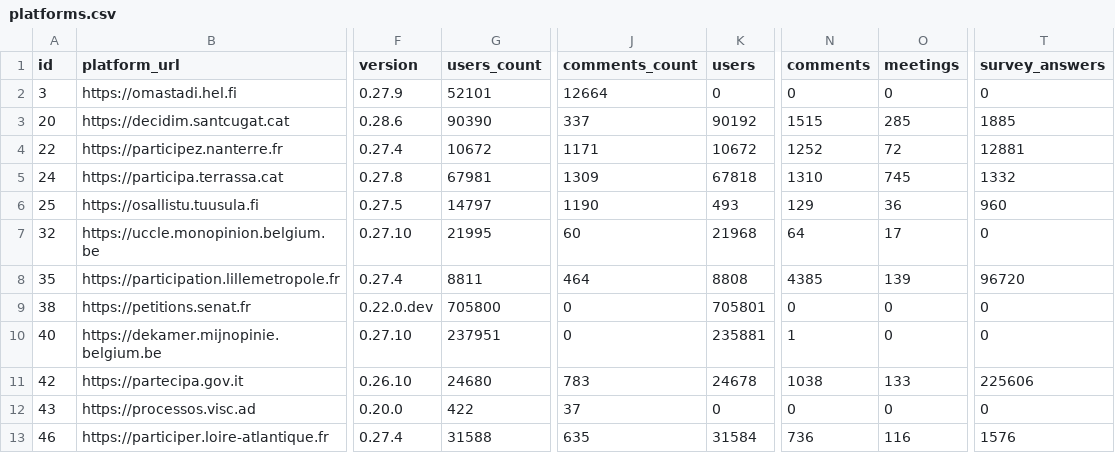
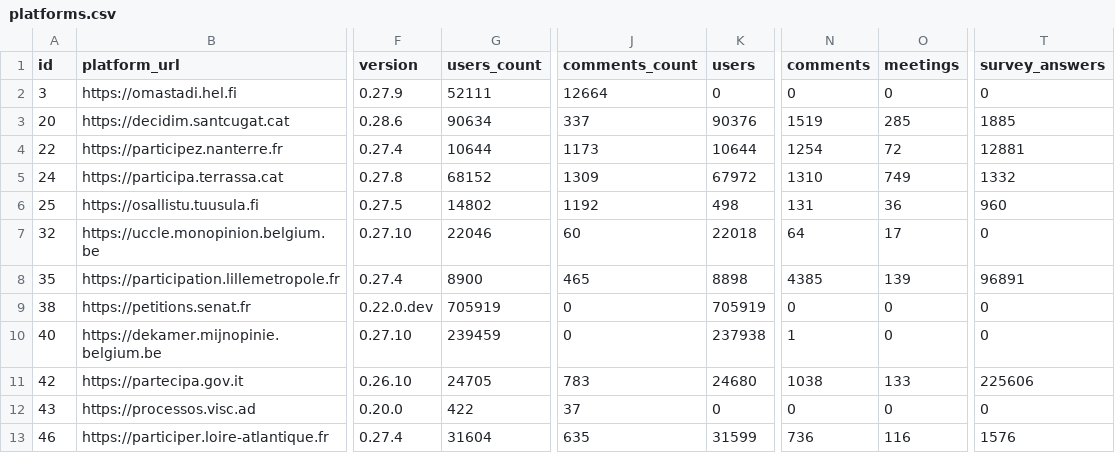
Before and after one commit to digidemlab/decidim-census, a CSV file: _data/platforms.csv, drawn as a sheet; only a part is shown, gaps mark what is left out; the diff covers the shown part only; the diff names each change by its address in the sheet, - before the commit and + after, or states it on an @@ line.

Commit message:
Updating the data

```diff
--- a/_data/platforms.csv
+++ b/_data/platforms.csv
-G2 (users_count): 52101
+G2 (users_count): 52111
-G3 (users_count): 90390
+G3 (users_count): 90634
-K3 (users): 90192
+K3 (users): 90376
-N3 (comments): 1515
+N3 (comments): 1519
-G4 (users_count): 10672
+G4 (users_count): 10644
-J4 (comments_count): 1171
+J4 (comments_count): 1173
-K4 (users): 10672
+K4 (users): 10644
-N4 (comments): 1252
+N4 (comments): 1254
-G5 (users_count): 67981
+G5 (users_count): 68152
-K5 (users): 67818
+K5 (users): 67972
-O5 (meetings): 745
+O5 (meetings): 749
-G6 (users_count): 14797
+G6 (users_count): 14802
-J6 (comments_count): 1190
+J6 (comments_count): 1192
-K6 (users): 493
+K6 (users): 498
-N6 (comments): 129
+N6 (comments): 131
-G7 (users_count): 21995
+G7 (users_count): 22046
-K7 (users): 21968
+K7 (users): 22018
-G8 (users_count): 8811
+G8 (users_count): 8900
-J8 (comments_count): 464
+J8 (comments_count): 465
-K8 (users): 8808
+K8 (users): 8898
-T8 (survey_answers): 96720
+T8 (survey_answers): 96891
-G9 (users_count): 705800
+G9 (users_count): 705919
-K9 (users): 705801
+K9 (users): 705919
-G10 (users_count): 237951
+G10 (users_count): 239459
-K10 (users): 235881
+K10 (users): 237938
-G11 (users_count): 24680
+G11 (users_count): 24705
-K11 (users): 24678
+K11 (users): 24680
-G13 (users_count): 31588
+G13 (users_count): 31604
-K13 (users): 31584
+K13 (users): 31599
```
Also changed, not shown: 1 removed row and 53 edited cells elsewhere in this file, _data/historical/143 - decidonsensemble.tours.fr.csv, _data/historical/159 - jeparticipe.metropolegrandnancy.fr.csv, 38 other files.
